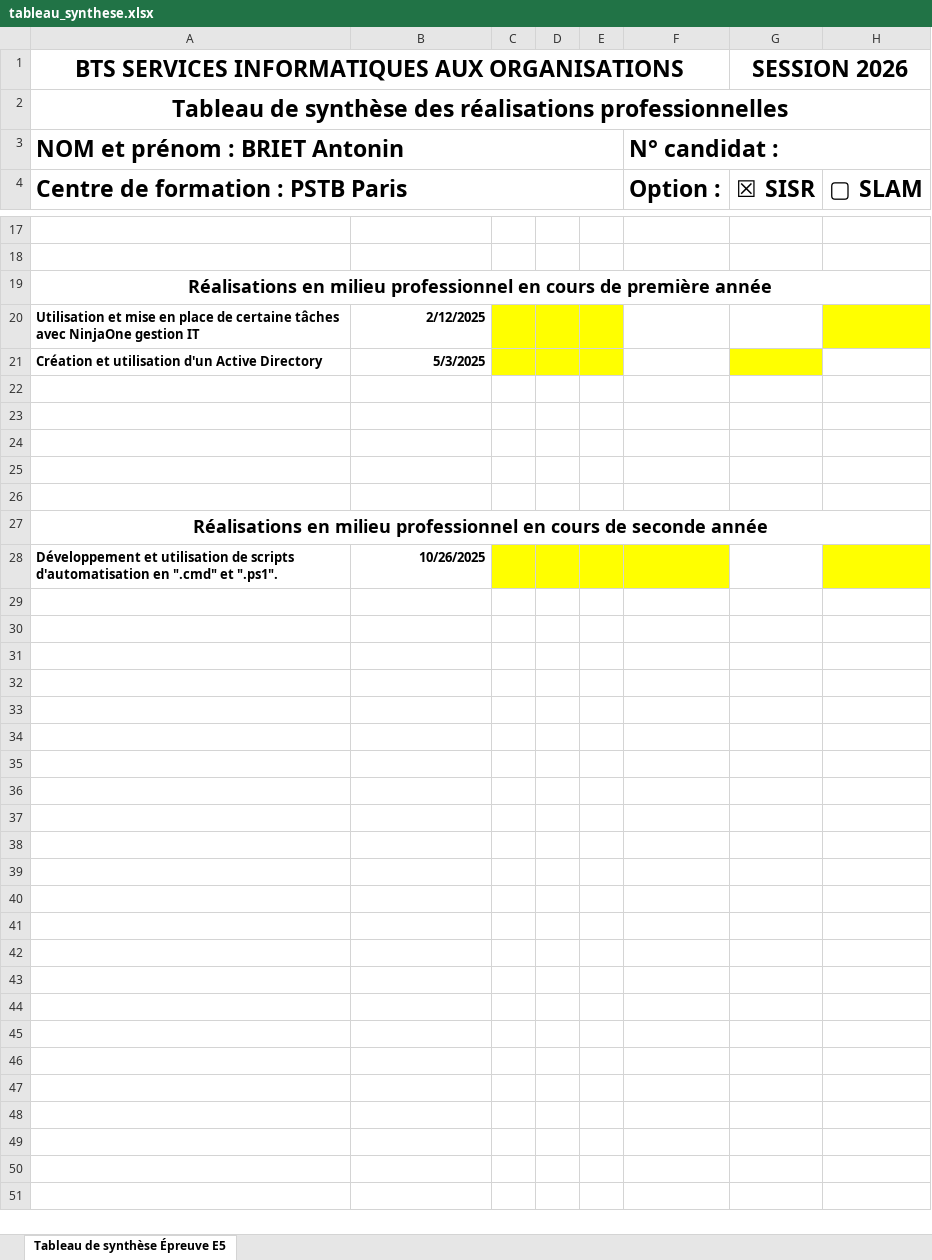
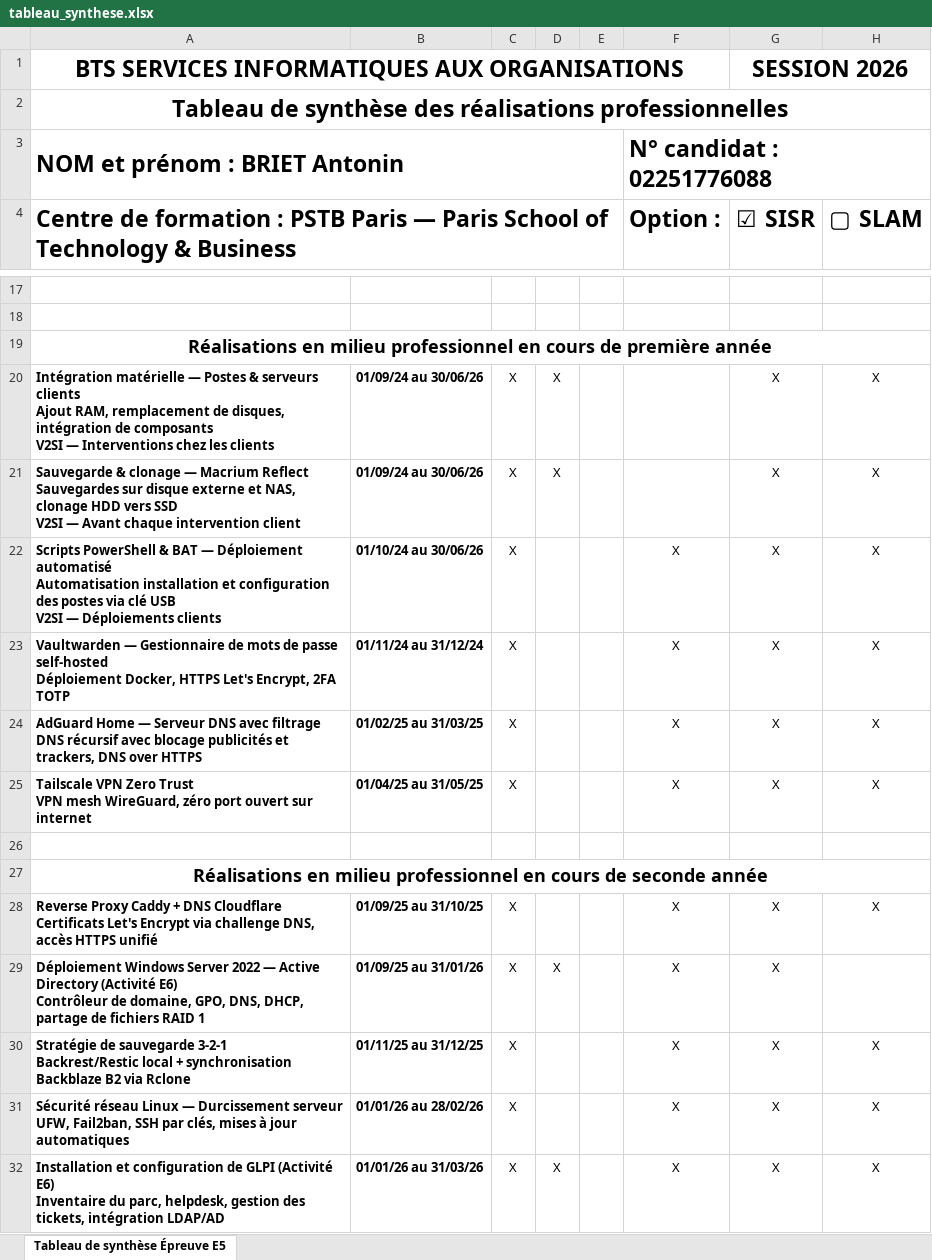
Before and after one commit to antonin-briet/site, an Excel workbook: tableau_synthese.xlsx, sheet Tableau de synthèse Épreuve E5, drawn as a sheet; only a part is shown, gaps mark what is left out; values as stored, in another font and other column widths than the file's, no borders; removed rows and columns are numbered as before the commit, all else as after; ↵ is a line break in a cell; the diff covers the shown part only; the diff names each change by its address in the sheet, - before the commit and + after, or states it on an @@ line.

Commit message:
Add files via upload

```diff
--- a/tableau_synthese.xlsx (sheet Tableau de synthèse Épreuve E5)
+++ b/tableau_synthese.xlsx (sheet Tableau de synthèse Épreuve E5)
-F3 (Option :): N° candidat :
+F3 (Option :): N° candidat : 02251776088
-A4: …PSTB Paris
+A4: …PSTB Paris — Paris School of Technology & Business
-G4: ☒ SISR
+G4: ☑ SISR
-row 20: Utilisation et mise en place de certaine tâches avec NinjaOne gestion IT | 2/12/2025
-row 21: Création et utilisation d'un Active Directory | 5/3/2025
-row 20: (empty)
+row 20: Intégration matérielle — Postes & serveurs clients ↵ Ajout RAM, remplacement de disques, intégration de composants ↵ V2SI — Interventions chez les clients | 01/09/24 au 30/06/26 | X | X |  |  | X | X
-row 21: (empty)
+row 21: Sauvegarde & clonage — Macrium Reflect ↵ Sauvegardes sur disque externe et NAS, clonage HDD vers SSD ↵ V2SI — Avant chaque intervention client | 01/09/24 au 30/06/26 | X | X |  |  | X | X
-row 22: (empty)
+row 22: Scripts PowerShell & BAT — Déploiement automatisé ↵ Automatisation installation et configuration des postes via clé USB ↵ V2SI — Déploiements clients | 01/10/24 au 30/06/26 | X |  |  | X | X | X
-row 23: (empty)
+row 23: Vaultwarden — Gestionnaire de mots de passe self-hosted ↵ Déploiement Docker, HTTPS Let's Encrypt, 2FA TOTP | 01/11/24 au 31/12/24 | X |  |  | X | X | X
+row 24: AdGuard Home — Serveur DNS avec filtrage ↵ DNS récursif avec blocage publicités et trackers, DNS over HTTPS | 01/02/25 au 31/03/25 | X |  |  | X | X | X
+row 25: Tailscale VPN Zero Trust ↵ VPN mesh WireGuard, zéro port ouvert sur internet | 01/04/25 au 31/05/25 | X |  |  | X | X | X
-row 28: Développement et utilisation de scripts d'automatisation en ".cmd" et ".ps1". | 10/26/2025
+row 28: Reverse Proxy Caddy + DNS Cloudflare ↵ Certificats Let's Encrypt via challenge DNS, accès HTTPS unifié | 01/09/25 au 31/10/25 | X |  |  | X | X | X
+row 29: Déploiement Windows Server 2022 — Active Directory (Activité E6) ↵ Contrôleur de domaine, GPO, DNS, DHCP, partage de fichiers RAID 1 | 01/09/25 au 31/01/26 | X | X |  | X | X
+row 30: Stratégie de sauvegarde 3-2-1 ↵ Backrest/Restic local + synchronisation Backblaze B2 via Rclone | 01/11/25 au 31/12/25 | X |  |  | X | X | X
+row 31: Sécurité réseau Linux — Durcissement serveur ↵ UFW, Fail2ban, SSH par clés, mises à jour automatiques | 01/01/26 au 28/02/26 | X |  |  | X | X | X
+row 32: Installation et configuration de GLPI (Activité E6) ↵ Inventaire du parc, helpdesk, gestion des tickets, intégration LDAP/AD | 01/01/26 au 31/03/26 | X | X |  | X | X | X
```
Also changed, not shown: 27 edited cells elsewhere in this sheet.
